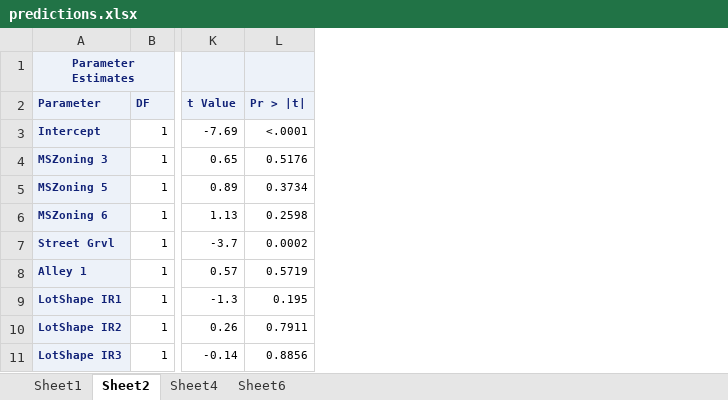
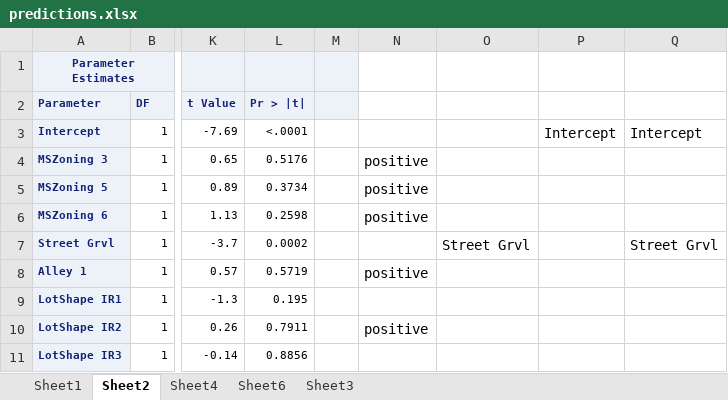
Before and after one commit to yaowser/MLR-iowa-housing, an Excel workbook: imputation files/predictions.xlsx, sheet Sheet2, drawn as a sheet; only a part is shown, gaps mark what is left out; values as stored, in another font and other column widths than the file's, no borders; conditional formats not drawn; the diff names each change by its address in the sheet, - before the commit and + after, or states it on an @@ line.

```diff
--- a/imputation files/predictions.xlsx (sheet Sheet2)
+++ b/imputation files/predictions.xlsx (sheet Sheet2)
+sheet tab: Sheet3
+column M, empty
+column N, rows 4-10: positive | positive | positive |  | positive |  | positive
+column O, row 7: Street Grvl
+column P, row 3: Intercept
+column Q, rows 3-7: Intercept |  |  |  | Street Grvl
```
Also changed, not shown: 1 other file.
